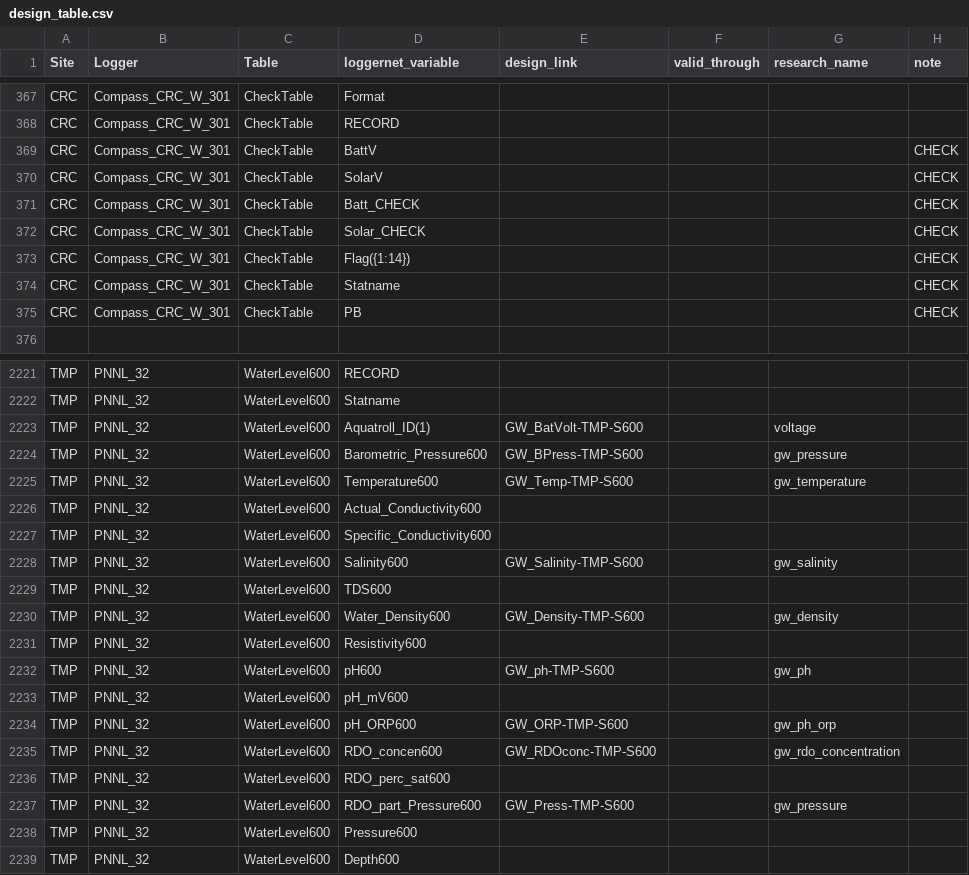
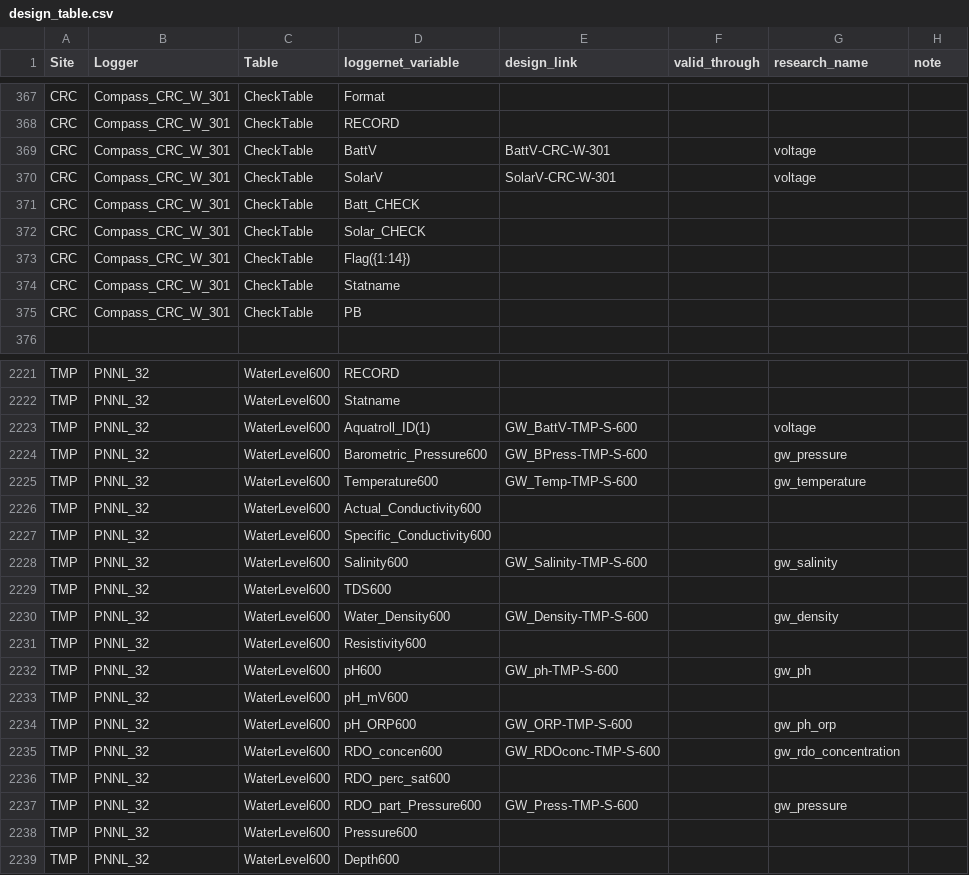
Before and after one commit to COMPASS-DOE/data-workflows, a CSV file: synoptic/data_TEST/design_table.csv, drawn as a sheet; only a part is shown, gaps mark what is left out; the diff covers the shown part only.

Commit message:
Standardize battery voltage refs

```diff
--- a/synoptic/data_TEST/design_table.csv
+++ b/synoptic/data_TEST/design_table.csv
@@ -368,9 +368,9 @@ CRC,Compass_CRC_W_301,CheckTable,Format,,,,
 CRC,Compass_CRC_W_301,CheckTable,RECORD,,,,
-CRC,Compass_CRC_W_301,CheckTable,BattV,,,,CHECK
-CRC,Compass_CRC_W_301,CheckTable,SolarV,,,,CHECK
-CRC,Compass_CRC_W_301,CheckTable,Batt_CHECK,,,,CHECK
-CRC,Compass_CRC_W_301,CheckTable,Solar_CHECK,,,,CHECK
-CRC,Compass_CRC_W_301,CheckTable,Flag({1:14}),,,,CHECK
-CRC,Compass_CRC_W_301,CheckTable,Statname,,,,CHECK
-CRC,Compass_CRC_W_301,CheckTable,PB,,,,CHECK
+CRC,Compass_CRC_W_301,CheckTable,BattV,BattV-CRC-W-301,,voltage,
+CRC,Compass_CRC_W_301,CheckTable,SolarV,SolarV-CRC-W-301,,voltage,
+CRC,Compass_CRC_W_301,CheckTable,Batt_CHECK,,,,
+CRC,Compass_CRC_W_301,CheckTable,Solar_CHECK,,,,
+CRC,Compass_CRC_W_301,CheckTable,Flag({1:14}),,,,
+CRC,Compass_CRC_W_301,CheckTable,Statname,,,,
+CRC,Compass_CRC_W_301,CheckTable,PB,,,,
 ,,,,,,,
@@ -2222,17 +2222,17 @@ TMP,PNNL_32,WaterLevel600,RECORD,,,,
 TMP,PNNL_32,WaterLevel600,Statname,,,,
-TMP,PNNL_32,WaterLevel600,Aquatroll_ID(1),GW_BatVolt-TMP-S600,,voltage,
-TMP,PNNL_32,WaterLevel600,Barometric_Pressure600,GW_BPress-TMP-S600,,gw_pressure,
-TMP,PNNL_32,WaterLevel600,Temperature600,GW_Temp-TMP-S600,,gw_temperature,
+TMP,PNNL_32,WaterLevel600,Aquatroll_ID(1),GW_BattV-TMP-S-600,,voltage,
+TMP,PNNL_32,WaterLevel600,Barometric_Pressure600,GW_BPress-TMP-S-600,,gw_pressure,
+TMP,PNNL_32,WaterLevel600,Temperature600,GW_Temp-TMP-S-600,,gw_temperature,
 TMP,PNNL_32,WaterLevel600,Actual_Conductivity600,,,,
 TMP,PNNL_32,WaterLevel600,Specific_Conductivity600,,,,
-TMP,PNNL_32,WaterLevel600,Salinity600,GW_Salinity-TMP-S600,,gw_salinity,
+TMP,PNNL_32,WaterLevel600,Salinity600,GW_Salinity-TMP-S-600,,gw_salinity,
 TMP,PNNL_32,WaterLevel600,TDS600,,,,
-TMP,PNNL_32,WaterLevel600,Water_Density600,GW_Density-TMP-S600,,gw_density,
+TMP,PNNL_32,WaterLevel600,Water_Density600,GW_Density-TMP-S-600,,gw_density,
 TMP,PNNL_32,WaterLevel600,Resistivity600,,,,
-TMP,PNNL_32,WaterLevel600,pH600,GW_ph-TMP-S600,,gw_ph,
+TMP,PNNL_32,WaterLevel600,pH600,GW_ph-TMP-S-600,,gw_ph,
 TMP,PNNL_32,WaterLevel600,pH_mV600,,,,
-TMP,PNNL_32,WaterLevel600,pH_ORP600,GW_ORP-TMP-S600,,gw_ph_orp,
-TMP,PNNL_32,WaterLevel600,RDO_concen600,GW_RDOconc-TMP-S600,,gw_rdo_concentration,
+TMP,PNNL_32,WaterLevel600,pH_ORP600,GW_ORP-TMP-S-600,,gw_ph_orp,
+TMP,PNNL_32,WaterLevel600,RDO_concen600,GW_RDOconc-TMP-S-600,,gw_rdo_concentration,
 TMP,PNNL_32,WaterLevel600,RDO_perc_sat600,,,,
-TMP,PNNL_32,WaterLevel600,RDO_part_Pressure600,GW_Press-TMP-S600,,gw_pressure,
+TMP,PNNL_32,WaterLevel600,RDO_part_Pressure600,GW_Press-TMP-S-600,,gw_pressure,
 TMP,PNNL_32,WaterLevel600,Pressure600,,,,
```
Also changed, not shown: 112 edited cells elsewhere in this file.
